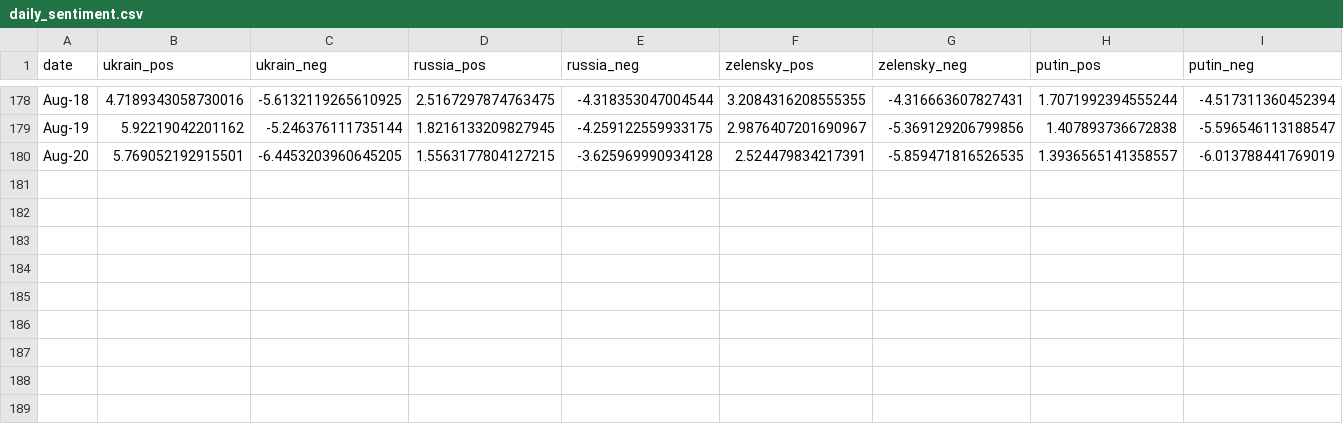
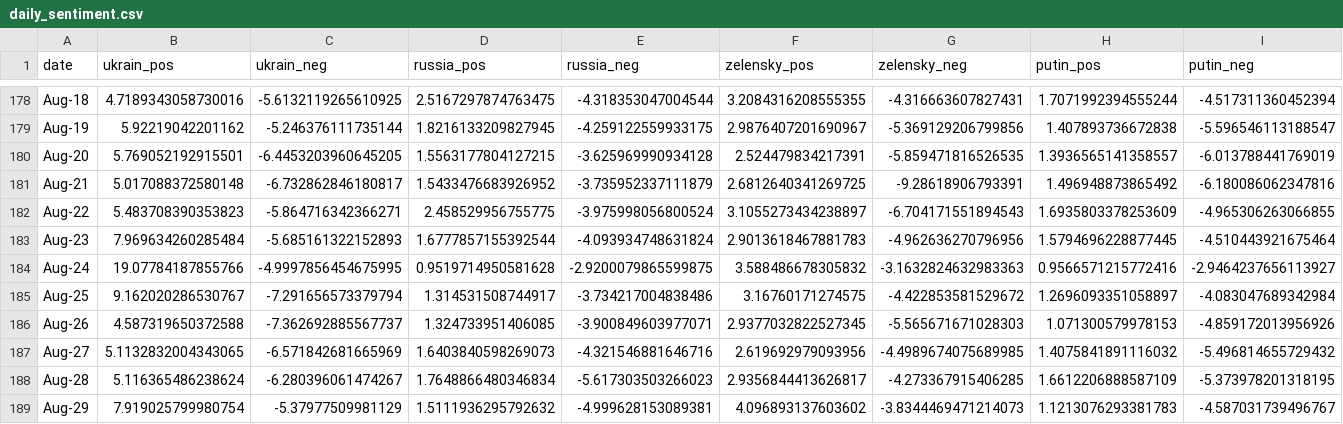
Before and after one commit to alexdrk14/RussiaUkraineWar, a CSV file: data/daily_sentiment.csv, drawn as a sheet; only a part is shown, gaps mark what is left out; the diff names each change by its address in the sheet, - before the commit and + after, or states it on an @@ line.

Commit message:
Update data

```diff
--- a/data/daily_sentiment.csv
+++ b/data/daily_sentiment.csv
+row 181: Aug-21 | 5.017088372580148 | -6.732862846180817 | 1.5433476683926952 | -3.735952337111879 | 2.6812640341269725 | -9.28618906793391 | 1.496948873865492 | -6.180086062347816
+row 182: Aug-22 | 5.483708390353823 | -5.864716342366271 | 2.458529956755775 | -3.975998056800524 | 3.1055273434238897 | -6.704171551894543 | 1.6935803378253609 | -4.965306263066855
+row 183: Aug-23 | 7.969634260285484 | -5.685161322152893 | 1.6777857155392544 | -4.093934748631824 | 2.9013618467881783 | -4.962636270796956 | 1.5794696228877445 | -4.510443921675464
+row 184: Aug-24 | 19.07784187855766 | -4.9997856454675995 | 0.9519714950581628 | -2.9200079865599875 | 3.588486678305832 | -3.1632824632983363 | 0.9566571215772416 | -2.9464237656113927
+row 185: Aug-25 | 9.162020286530767 | -7.291656573379794 | 1.314531508744917 | -3.734217004838486 | 3.16760171274575 | -4.422853581529672 | 1.2696093351058897 | -4.083047689342984
+row 186: Aug-26 | 4.587319650372588 | -7.362692885567737 | 1.324733951406085 | -3.900849603977071 | 2.9377032822527345 | -5.565671671028303 | 1.071300579978153 | -4.859172013956926
+row 187: Aug-27 | 5.1132832004343065 | -6.571842681665969 | 1.6403840598269073 | -4.321546881646716 | 2.619692979093956 | -4.4989674075689985 | 1.4075841891116032 | -5.496814655729432
+row 188: Aug-28 | 5.116365486238624 | -6.280396061474267 | 1.7648866480346834 | -5.617303503266023 | 2.9356844413626817 | -4.273367915406285 | 1.6612206888587109 | -5.373978201318195
+row 189: Aug-29 | 7.919025799980754 | -5.37977509981129 | 1.5111936295792632 | -4.999628153089381 | 4.096893137603602 | -3.8344469471214073 | 1.1213076293381783 | -4.587031739496767
```
Also changed, not shown: 1 other file.
